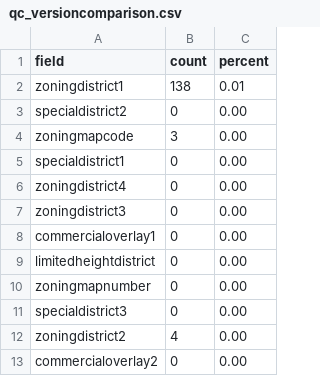
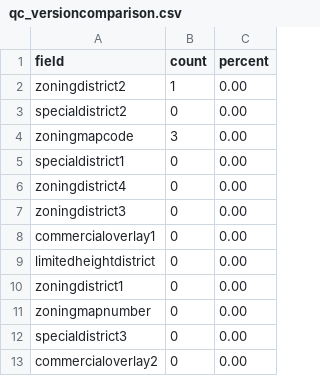
Before and after one commit to NYCPlanning/db-zoningtaxlots, a CSV file: zoningtaxlots_build/output/qc_versioncomparison.csv, drawn as a sheet; removed rows and columns are numbered as before the commit, all else as after; the diff names each change by its address in the sheet, - before the commit and + after, or states it on an @@ line.

Commit message:
comparing to Nov 2 version
Former-commit-id: da2cb4913823ff29b6fe1db23422e38340920a3c [formerly e8c6b11023c7490c9ed30ef2f56bbcca55314906] [formerly b6990e6d84ac57d34919cb730390403215f425cd [formerly f5df8bc4a3188de8de7fe9c3de1a08848a5c8068]]
Former-commit-id: 61b222c3bf8be3febce389f81a5f23393e221426 [formerly 85ec26934aba8a41d85ead554898b7467afd5708]
Former-commit-id: 90523f0bf0a4552f09336b6bec9227efffddd980

```diff
--- a/zoningtaxlots_build/output/qc_versioncomparison.csv
+++ b/zoningtaxlots_build/output/qc_versioncomparison.csv
-row 2: zoningdistrict1 | 138 | 0.01
+row 2: zoningdistrict2 | 1 | 0.00
+row 10: zoningdistrict1 | 0 | 0.00
-row 12: zoningdistrict2 | 4 | 0.00
```
Also changed, not shown: zoningtaxlots_build/output/qc_frequencychanges.csv, zoningtaxlots_build/output/qc_versioncomparisonnownullcount.csv, 5 other files.
